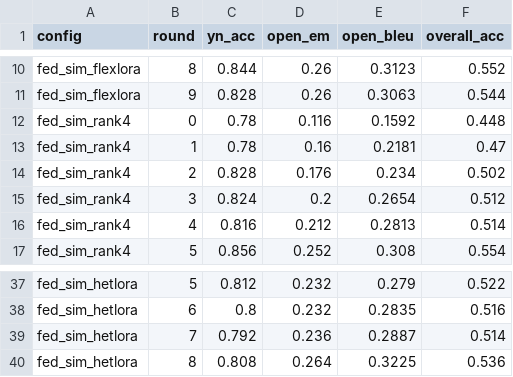
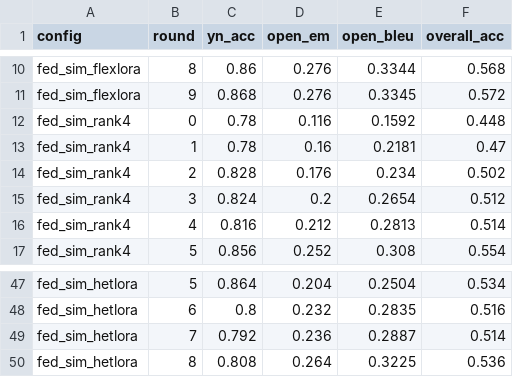
Before and after one commit to noddleslee/Heterogeneous-FL-QR-SVD, a CSV file: summary_results.csv, drawn as a sheet; only a part is shown, gaps mark what is left out; addresses are those after the commit; the diff covers the shown part only; the diff names each change by its address in the sheet, - before the commit and + after, or states it on an @@ line.

```diff
--- a/summary_results.csv
+++ b/summary_results.csv
-C10 (yn_acc): 0.844
+C10 (yn_acc): 0.86
-D10:D11 (open_em): 0.26
+D10:D11 (open_em): 0.276
-E10 (open_bleu): 0.3123
+E10 (open_bleu): 0.3344
-F10 (overall_acc): 0.552
+F10 (overall_acc): 0.568
-C11 (yn_acc): 0.828
+C11 (yn_acc): 0.868
-E11 (open_bleu): 0.3063
+E11 (open_bleu): 0.3345
-F11 (overall_acc): 0.544
+F11 (overall_acc): 0.572
-C47 (yn_acc): 0.812
+C47 (yn_acc): 0.864
-D47 (open_em): 0.232
+D47 (open_em): 0.204
-E47 (open_bleu): 0.279
+E47 (open_bleu): 0.2504
-F47 (overall_acc): 0.522
+F47 (overall_acc): 0.534
```
Also changed, not shown: 10 added rows and 50 edited cells elsewhere in this file, 3 other files.
